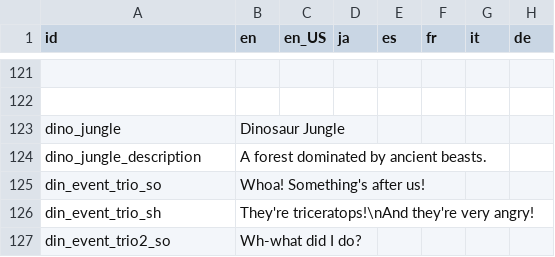
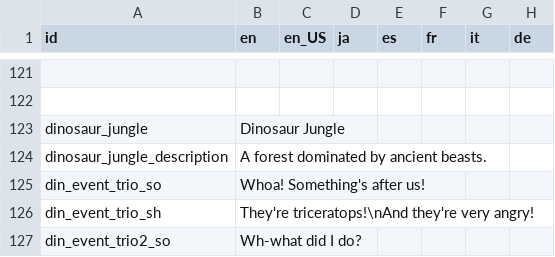
Before and after one commit to Kuma-Boo/project-reignition, a CSV file: Project/locale/Locale.csv, drawn as a sheet; only a part is shown, gaps mark what is left out; the diff names each change by its address in the sheet, - before the commit and + after, or states it on an @@ line.

```diff
--- a/Project/locale/Locale.csv
+++ b/Project/locale/Locale.csv
-A123 (id): dino_jungle
+A123 (id): dinosaur_jungle
-A124 (id): dino_jungle_description
+A124 (id): dinosaur_jungle_description
```
Also changed, not shown: 50 other files.
